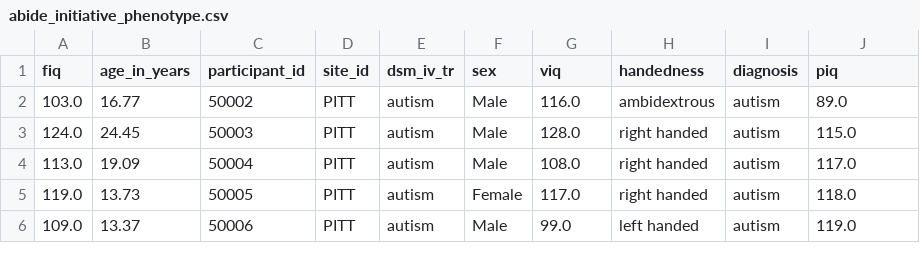
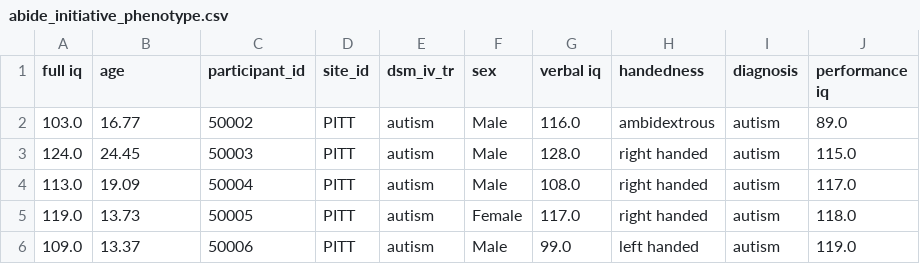
Before and after one commit to OpenNeuroLab/metasearch, a CSV file: crawler/transform/abide_initiative/abide_initiative_phenotype.csv, drawn as a sheet; only a part is shown.

```diff
--- a/crawler/transform/abide_initiative/abide_initiative_phenotype.csv
+++ b/crawler/transform/abide_initiative/abide_initiative_phenotype.csv
@@ -1,2 +1,2 @@
-fiq,age_in_years,participant_id,site_id,dsm_iv_tr,sex,viq,handedness,diagnosis,piq
+full iq,age,participant_id,site_id,dsm_iv_tr,sex,verbal iq,handedness,diagnosis,performance iq
 103.0,16.77,50002,PITT,autism,Male,116.0,ambidextrous,autism,89.0
```
Also changed, not shown: crawler/transform/acpi/acpi_phenotype.csv, 3 other files.
